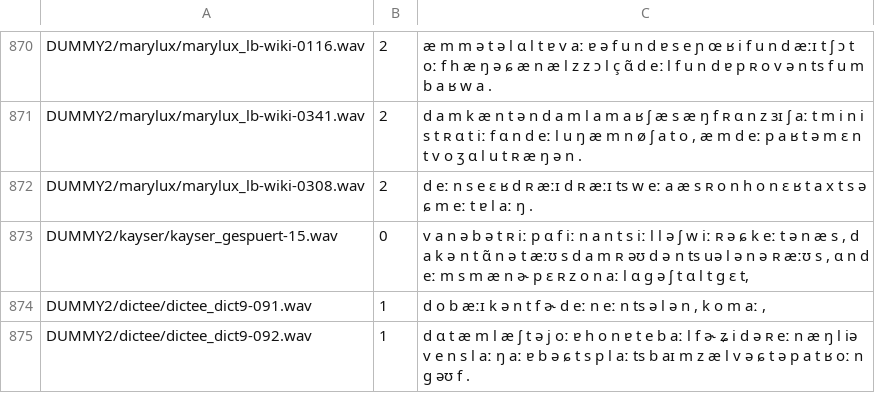
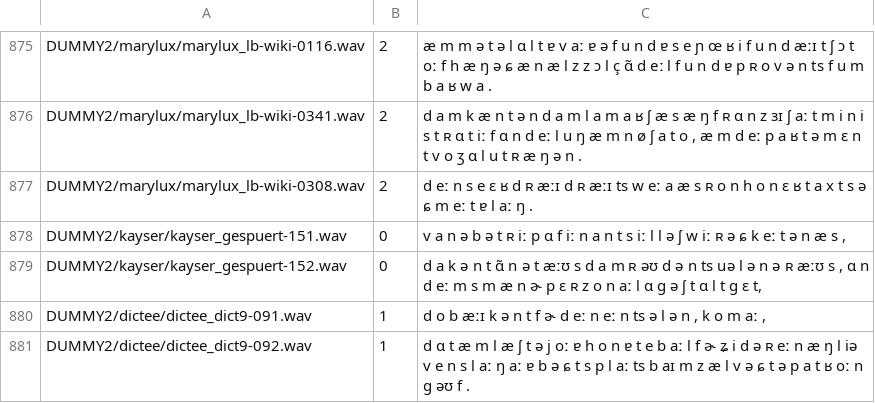
Before and after one commit to mbarnig/vits, a CSV file: filelists/train_lb.csv, drawn as a sheet; only a part is shown, gaps mark what is left out; the diff covers the shown part only.

```diff
--- a/filelists/train_lb.csv
+++ b/filelists/train_lb.csv
@@ -872,3 +877,4 @@ DUMMY2/marylux/marylux_lb-wiki-0341.wav|2|d a m k æ n t ə n d a m l a m a ʁ
 DUMMY2/marylux/marylux_lb-wiki-0308.wav|2|d eː n s e ɛ ʁ d ʀ æːɪ d ʀ æːɪ ts w eː a æ s ʀ o n h o n ɛ ʁ t a x t s ə ɕ m eː t ɐ l aː ŋ .
-DUMMY2/kayser/kayser_gespuert-15.wav|0|v a n ə b ə t ʀ iː p ɑ f iː n a n t s iː l l ə ʃ w iː ʀ ə ɕ k eː t ə n æ s , d a k ə n t ɑ̃ n ə t æːʊ s d a m ʀ əʊ d ə n ts uə l ə n ə ʀ æːʊ s , ɑ n d eː m s m æ n ɚ p ɛ ʀ z o n aː l ɑ g ə ʃ t ɑ l t ɡ ɛ t,
+DUMMY2/kayser/kayser_gespuert-151.wav|0|v a n ə b ə t ʀ iː p ɑ f iː n a n t s iː l l ə ʃ w iː ʀ ə ɕ k eː t ə n æ s ,
+DUMMY2/kayser/kayser_gespuert-152.wav|0|d a k ə n t ɑ̃ n ə t æːʊ s d a m ʀ əʊ d ə n ts uə l ə n ə ʀ æːʊ s , ɑ n d eː m s m æ n ɚ p ɛ ʀ z o n aː l ɑ g ə ʃ t ɑ l t ɡ ɛ t,
 DUMMY2/dictee/dictee_dict9-091.wav|1|d o b æːɪ k ə n t f ɚ d eː n eː n ts ə l ə n , k o m aː ,
```
Also changed, not shown: 5 added rows and 10 edited cells elsewhere in this file.
